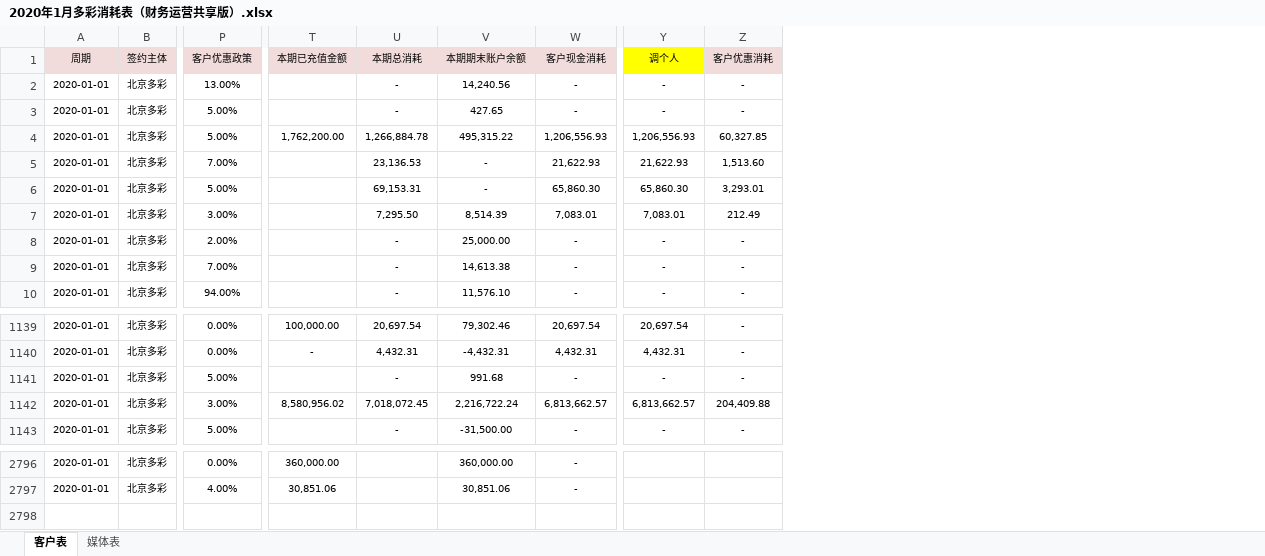
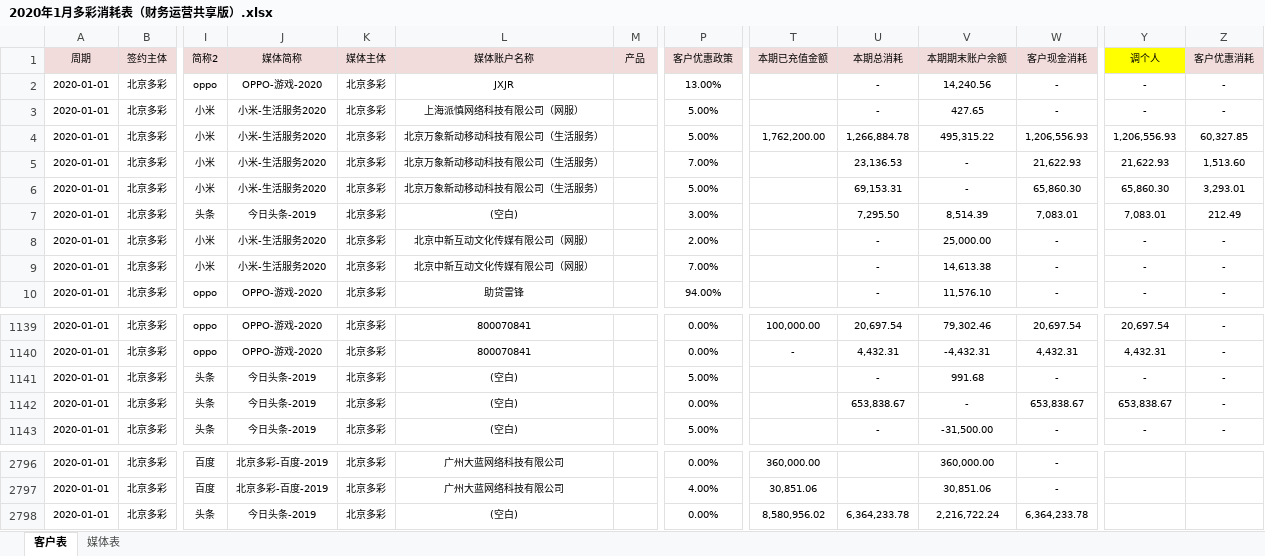
Before and after one commit to o-f-m/-, an Excel workbook: 2020年1月多彩消耗表（财务运营共享版）.xlsx, sheet 客户表, drawn as a sheet; only a part is shown, gaps mark what is left out; values as stored, in another font and other column widths than the file's, no borders; rows hold the shown columns only; the diff names each change by its address in the sheet, - before the commit and + after, or states it on an @@ line.

Commit message:
北鱼、悦游

```diff
--- a/2020年1月多彩消耗表（财务运营共享版）.xlsx (sheet 客户表)
+++ b/2020年1月多彩消耗表（财务运营共享版）.xlsx (sheet 客户表)
@@ column I (简称2) unhidden, rows 2-10: oppo | 小米 | 小米 | 小米 | 小米 | 头条 | 小米 | 小米 | oppo; rows 1139-1143: oppo | oppo | 头条 | 头条 | 头条; rows 2796-2797: 百度 | 百度 @@
@@ column J (媒体简称) unhidden, rows 2-10: OPPO-游戏-2020 | 小米-生活服务2020 | 小米-生活服务2020 | 小米-生活服务2020 | 小米-生活服务2020 | 今日头条-2019 | 小米-生活服务2020 | 小米-生活服务2020 | OPPO-游戏-2020; rows 1139-1143: OPPO-游戏-2020 | OPPO-游戏-2020 | 今日头条-2019 | 今日头条-2019 | 今日头条-2019; rows 2796-2797: 北京多彩-百度-2019 | 北京多彩-百度-2019 @@
@@ column K (媒体主体) unhidden, rows 2-10: all 北京多彩; rows 1139-1143: all 北京多彩; rows 2796-2797: 北京多彩 | 北京多彩 @@
@@ column L (媒体账户名称) unhidden, rows 2-10: JXJR | 上海派慎网络科技有限公司（网服） | 北京万象新动移动科技有限公司（生活服务） | 北京万象新动移动科技有限公司（生活服务） | 北京万象新动移动科技有限公司（生活服务） | (空白) | 北京中新互动文化传媒有限公司（网服） | 北京中新互动文化传媒有限公司（网服） | 助贷雷锋; rows 1139-1143: 800070841 | 800070841 | (空白) | (空白) | (空白); rows 2796-2797: 广州大蓝网络科技有限公司 | 广州大蓝网络科技有限公司 @@
@@ column M (产品) unhidden, empty @@
-P1142 (客户优惠政策): 3.00%
+P1142 (客户优惠政策): 0.00%
-T1142 (本期已充值金额): 8,580,956.02
+T1142 (本期已充值金额): (empty)
-U1142 (本期总消耗): 7,018,072.45
+U1142 (本期总消耗): 653,838.67
-V1142 (本期期末账户余额): 2,216,722.24
+V1142 (本期期末账户余额): -
-W1142 (客户现金消耗): 6,813,662.57
+W1142 (客户现金消耗): 653,838.67
-Y1142 (调个人): 6,813,662.57
+Y1142 (调个人): 653,838.67
-Z1142 (客户优惠消耗): 204,409.88
+Z1142 (客户优惠消耗): -
+row 2798: 2020-01-01 | 北京多彩 | 头条 | 今日头条-2019 | 北京多彩 | (空白) |  | 0.00% | 8,580,956.02 | 6,364,233.78 | 2,216,722.24 | 6,364,233.78
```
Also changed, not shown: sheet 媒体表.
